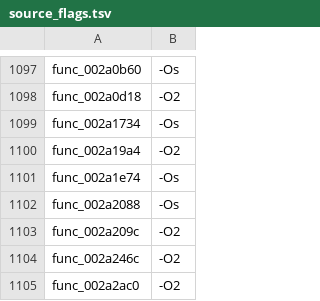
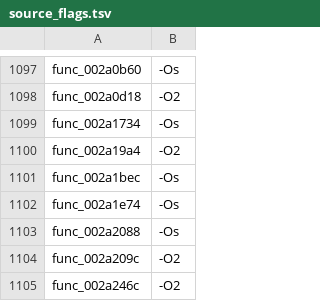
Before and after one commit to USED255/artonelico2-decomp, a TSV file: config/source_flags.tsv, drawn as a sheet; only a part is shown, gaps mark what is left out; the shorter side is filled out with more unchanged rows; the diff names each change by its address in the sheet, - before the commit and + after, or states it on an @@ line.

Commit message:
feat(m3): 1 more match from the remaining never-tried pool (3131/10923)
config/matched_symbols.txt: 3130 -> 3131.
The payload check runs in this pull request (matching-gate).

```diff
--- a/config/source_flags.tsv
+++ b/config/source_flags.tsv
+row 1101: func_002a1bec | -Os
```
Also changed, not shown: 2 other files.
